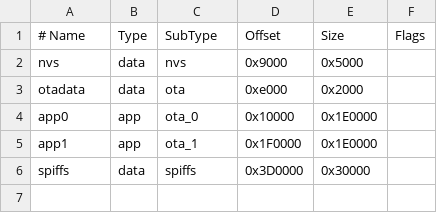
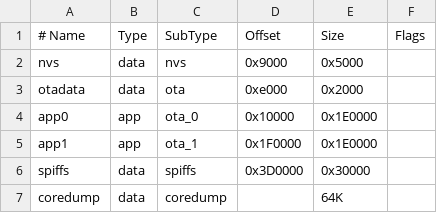
Before and after one commit to bdring/FluidNC, a CSV file: min_littlefs.csv, drawn as a sheet; the diff names each change by its address in the sheet, - before the commit and + after, or states it on an @@ line.

Commit message:
Added little crash dump partition to littlefs. There's plenty of space on the S3. Also added the load script back.

```diff
--- a/min_littlefs.csv
+++ b/min_littlefs.csv
+row 7: coredump | data | coredump |  | 64K
```
Also changed, not shown: 7 other files.
